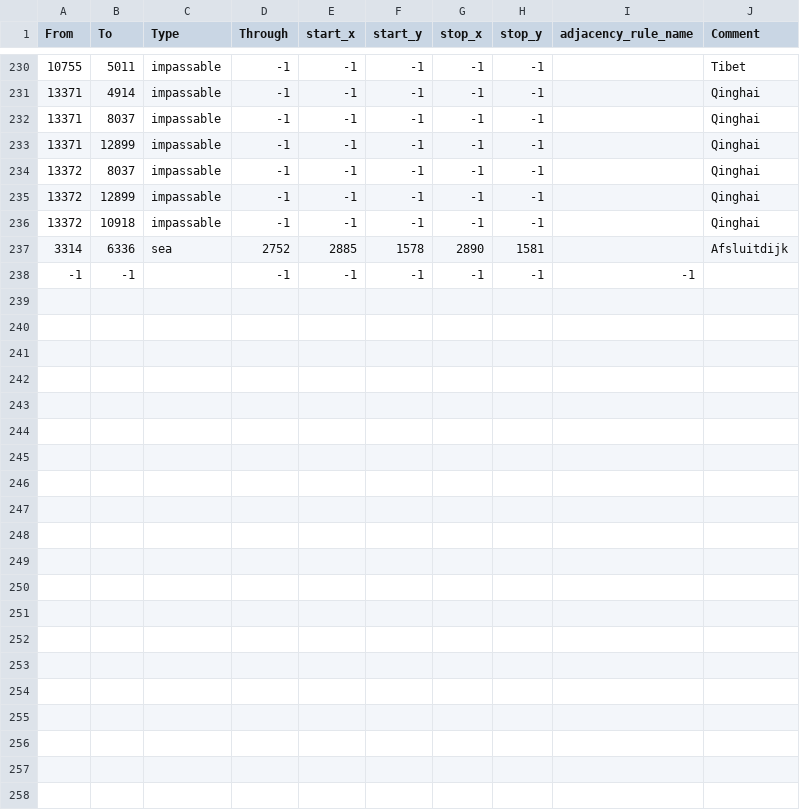
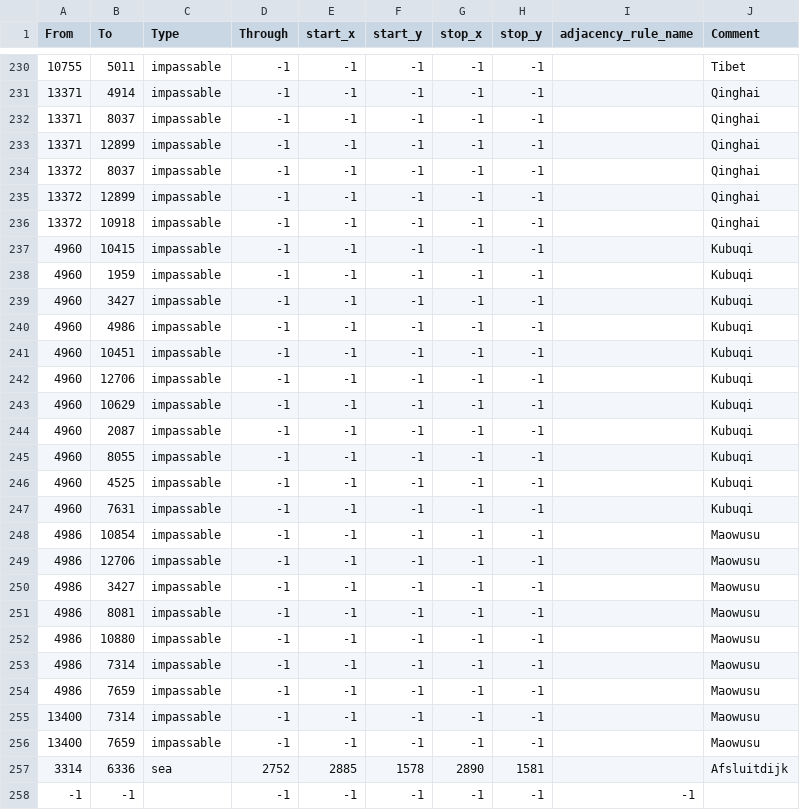
Before and after one commit to Spirit-Of-Defeat-MOD/sodtnw, a CSV file: map/adjacencies.csv, drawn as a sheet; only a part is shown, gaps mark what is left out.

```diff
--- a/map/adjacencies.csv
+++ b/map/adjacencies.csv
@@ -236,2 +236,22 @@ From;To;Type;Through;start_x;start_y;stop_x;stop_y;adjacency_rule_name;Comment
 13372;10918;impassable;-1;-1;-1;-1;-1;;Qinghai
+4960;10415;impassable;-1;-1;-1;-1;-1;;Kubuqi
+4960;1959;impassable;-1;-1;-1;-1;-1;;Kubuqi
+4960;3427;impassable;-1;-1;-1;-1;-1;;Kubuqi
+4960;4986;impassable;-1;-1;-1;-1;-1;;Kubuqi
+4960;10451;impassable;-1;-1;-1;-1;-1;;Kubuqi
+4960;12706;impassable;-1;-1;-1;-1;-1;;Kubuqi
+4960;10629;impassable;-1;-1;-1;-1;-1;;Kubuqi
+4960;2087;impassable;-1;-1;-1;-1;-1;;Kubuqi
+4960;8055;impassable;-1;-1;-1;-1;-1;;Kubuqi
+4960;4525;impassable;-1;-1;-1;-1;-1;;Kubuqi
+4960;7631;impassable;-1;-1;-1;-1;-1;;Kubuqi
+4986;10854;impassable;-1;-1;-1;-1;-1;;Maowusu
+4986;12706;impassable;-1;-1;-1;-1;-1;;Maowusu
+4986;3427;impassable;-1;-1;-1;-1;-1;;Maowusu
+4986;8081;impassable;-1;-1;-1;-1;-1;;Maowusu
+4986;10880;impassable;-1;-1;-1;-1;-1;;Maowusu
+4986;7314;impassable;-1;-1;-1;-1;-1;;Maowusu
+4986;7659;impassable;-1;-1;-1;-1;-1;;Maowusu
+13400;7314;impassable;-1;-1;-1;-1;-1;;Maowusu
+13400;7659;impassable;-1;-1;-1;-1;-1;;Maowusu
 3314;6336;sea;2752;2885;1578;2890;1581;;Afsluitdijk
```
Also changed, not shown: map/definition.csv, 26 other files.
